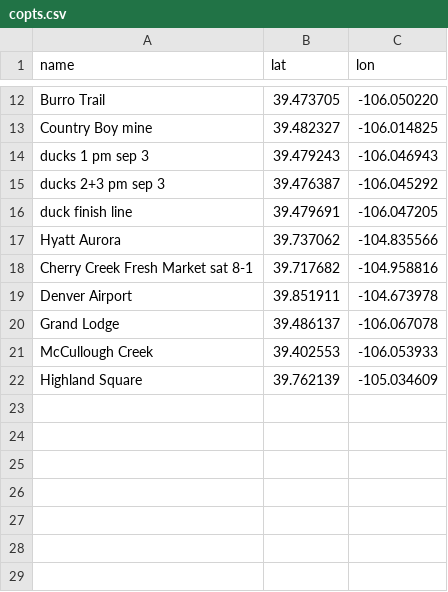
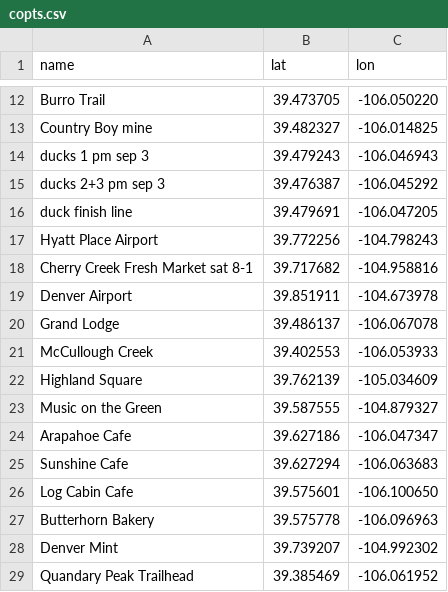
Before and after one commit to tbnorth/coloradonav, a CSV file: files/copts.csv, drawn as a sheet; only a part is shown, gaps mark what is left out; removed rows and columns are numbered as before the commit, all else as after; the diff names each change by its address in the sheet, - before the commit and + after, or states it on an @@ line.

Commit message:
Update copts.csv

```diff
--- a/files/copts.csv
+++ b/files/copts.csv
-row 17: Hyatt Aurora | 39.737062 | -104.835566
+row 17: Hyatt Place Airport | 39.772256 | -104.798243
+row 23: Music on the Green | 39.587555 | -104.879327
+row 24: Arapahoe Cafe | 39.627186 | -106.047347
+row 25: Sunshine Cafe | 39.627294 | -106.063683
+row 26: Log Cabin Cafe | 39.575601 | -106.100650
+row 27: Butterhorn Bakery | 39.575778 | -106.096963
+row 28: Denver Mint | 39.739207 | -104.992302
+row 29: Quandary Peak Trailhead | 39.385469 | -106.061952
```
